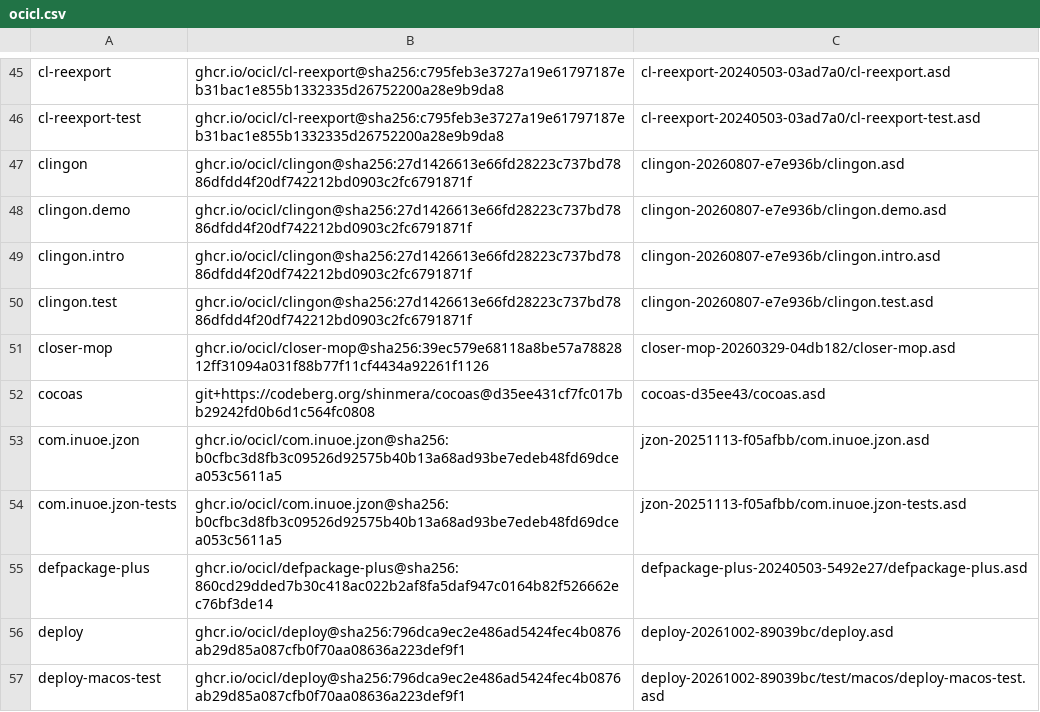
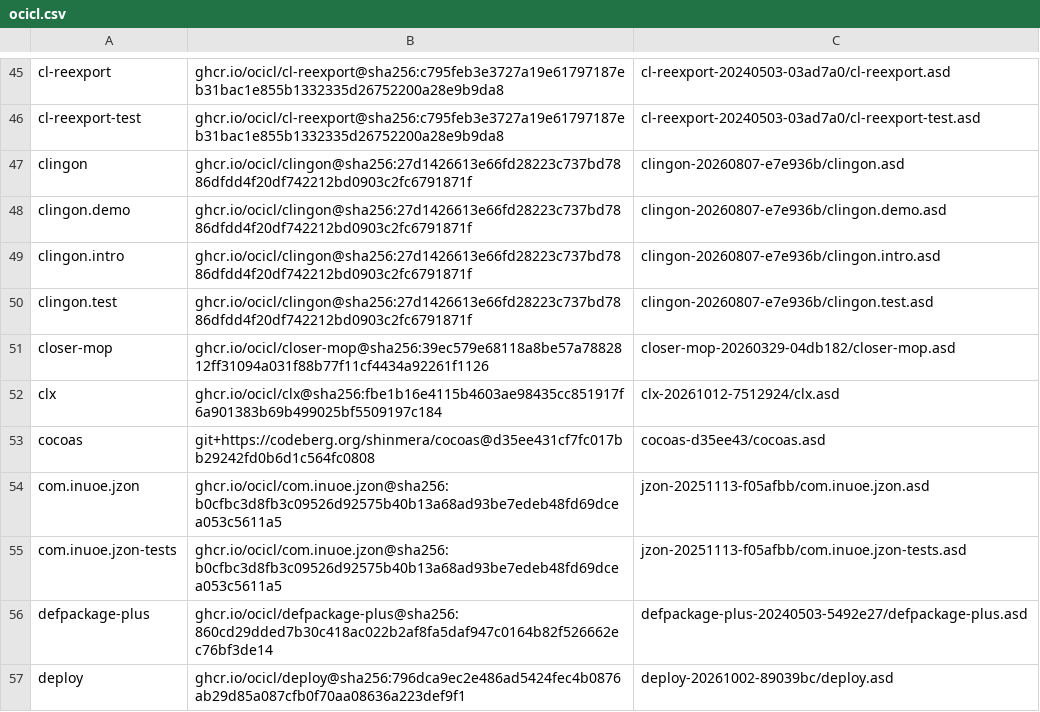
Before and after one commit to echawk/slt, a CSV file: ocicl.csv, drawn as a sheet; only a part is shown, gaps mark what is left out; the shorter side is filled out with more unchanged rows.

```diff
--- a/ocicl.csv
+++ b/ocicl.csv
@@ -51,2 +51,3 @@ clingon.test, ghcr.io/ocicl/clingon@sha256:27d1426613e66fd28223c737bd7886dfdd4f2
 closer-mop, ghcr.io/ocicl/closer-mop@sha256:39ec579e68118a8be57a7882812ff31094a031f88b77f11cf4434a92261f1126, closer-mop-20260329-04db182/closer-mop.asd
+clx, ghcr.io/ocicl/clx@sha256:fbe1b16e4115b4603ae98435cc851917f6a901383b69b499025bf5509197c184, clx-20261012-7512924/clx.asd
 cocoas, git+https://codeberg.org/shinmera/cocoas@d35ee431cf7fc017bb29242fd0b6d1c564fc0808, cocoas-d35ee43/cocoas.asd
```
Also changed, not shown: 7 other files.
